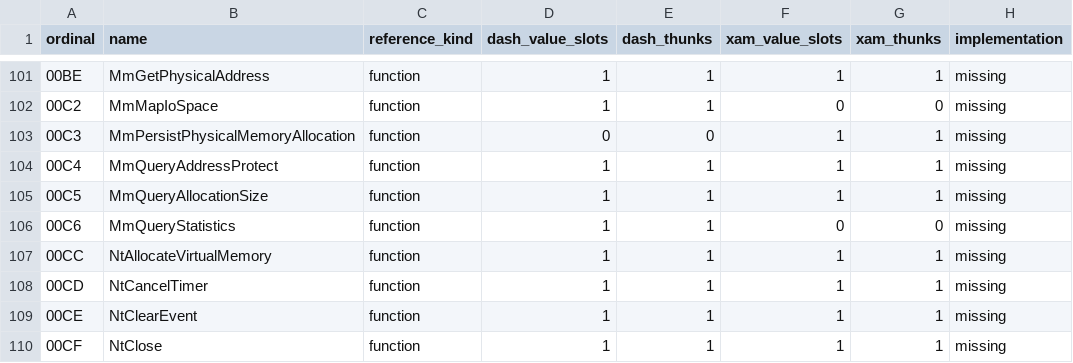
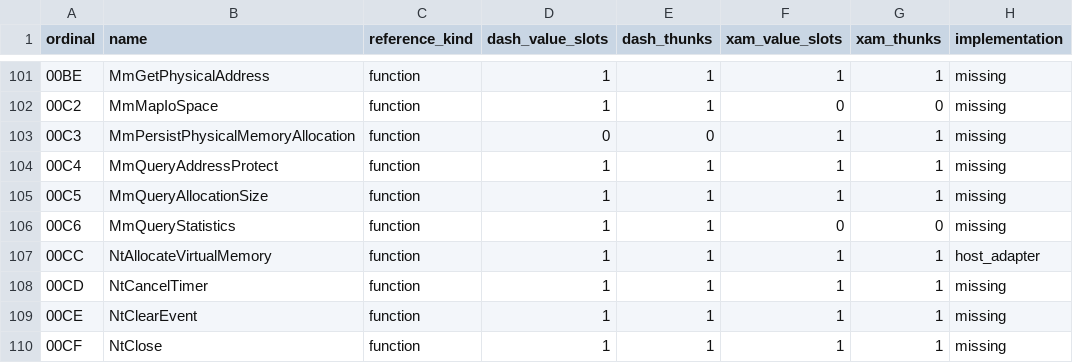
Before and after one commit to lizardpeter/x360-decomp, a TSV file: analysis/modules/kernel-import-catalog.tsv, drawn as a sheet; only a part is shown, gaps mark what is left out.

```diff
--- a/analysis/modules/kernel-import-catalog.tsv
+++ b/analysis/modules/kernel-import-catalog.tsv
@@ -106,3 +106,3 @@ ordinal	name	reference_kind	dash_value_slots	dash_thunks	xam_value_slots	xam_thu
 00C6	MmQueryStatistics	function	1	1	0	0	missing
-00CC	NtAllocateVirtualMemory	function	1	1	1	1	missing
+00CC	NtAllocateVirtualMemory	function	1	1	1	1	host_adapter
 00CD	NtCancelTimer	function	1	1	1	1	missing
```
Also changed, not shown: 12 other files.
